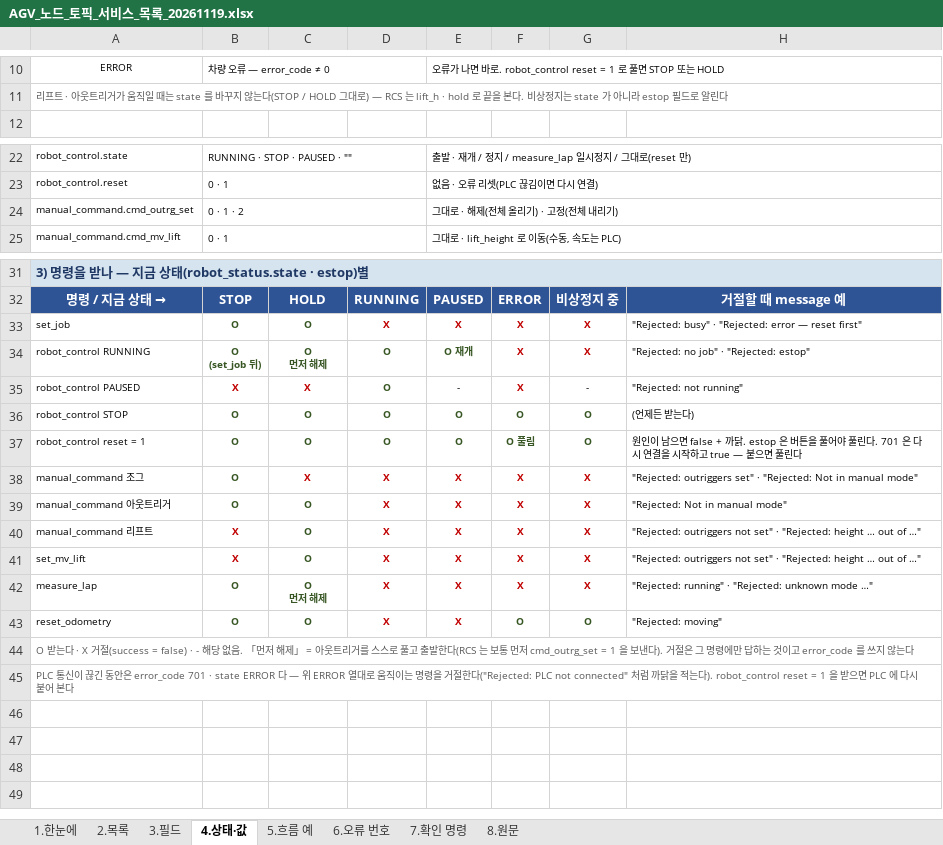
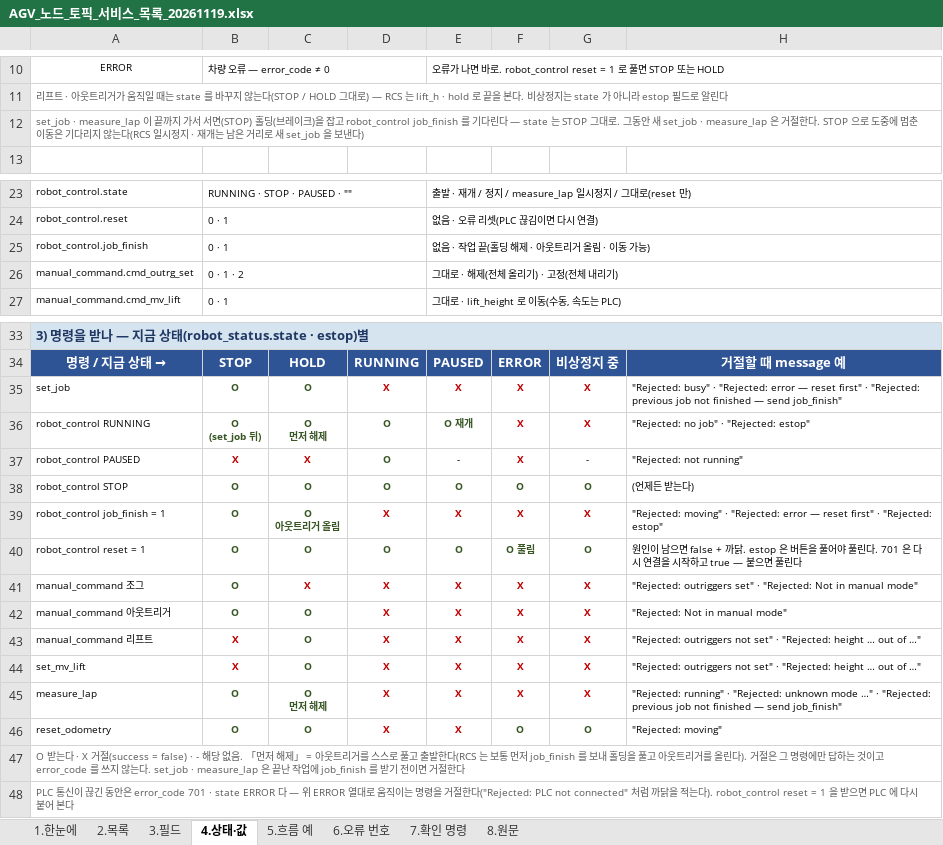
Before and after one commit to benn-uuaq/Dusan_moma, an Excel workbook: docs/AGV_노드_토픽_서비스_목록_20261119.xlsx, sheet 4.상태·값, drawn as a sheet; only a part is shown, gaps mark what is left out; values as stored, in another font and other column widths than the file's, no borders; addresses are those after the commit; ↵ is a line break in a cell; the diff names each change by its address in the sheet, - before the commit and + after, or states it on an @@ line.

```diff
--- a/docs/AGV_노드_토픽_서비스_목록_20261119.xlsx (sheet 4.상태·값)
+++ b/docs/AGV_노드_토픽_서비스_목록_20261119.xlsx (sheet 4.상태·값)
+row 12: set_job · measure_lap 이 끝까지 가서 서면(STOP) 홀딩(브레이크)을 잡고 robot_control job_finish 를 기다린다 — state 는 STOP 그대로. 그동안 새 set_job · measure_lap 은 거절한다. STOP 으로 도중에 멈춘 이동은 기다리지 않는다(RCS 일시정지 · 재개는 남은 거리로 새 set_job 을 보낸다)
+row 25: robot_control.job_finish | 0 · 1 |  |  | 없음 · 작업 끝(홀딩 해제 · 아웃트리거 올림 · 이동 가능)
-H35: …reset first"
+H35: …reset first" · "Rejected: previous job not finished — send job_finish"
+row 39: robot_control job_finish = 1 | O | O ↵ 아웃트리거 올림 | X | X | X | X | "Rejected: moving" · "Rejected: error — reset first" · "Rejected: estop"
-H45: …mode …"
+H45: …mode …" · "Rejected: previous job not finished — send job_finish"
-A47: …먼저 cmd_outrg_set = 1 을 보낸다). 거절은 그 명령에만 답하는 것이고 error_code 를 쓰지 않는다
+A47: …먼저 job_finish 를 보내 홀딩을 풀고 아웃트리거를 올린다). 거절은 그 명령에만 답하는 것이고 error_code 를 쓰지 않는다. set_job · measure_lap 은 끝난 작업에 job_finish 를 받기 전이면 거절한다
```
Also changed, not shown: sheet 5.흐름 예, sheet 3.필드, sheet 7.확인 명령, sheet 1.한눈에, sheet 8.원문, docs/3S-AGV_PLC_연계_인터페이스_20261106.xlsx, docs/RCS_AGV_인터페이스_20261119.xlsx, 11 other files.
